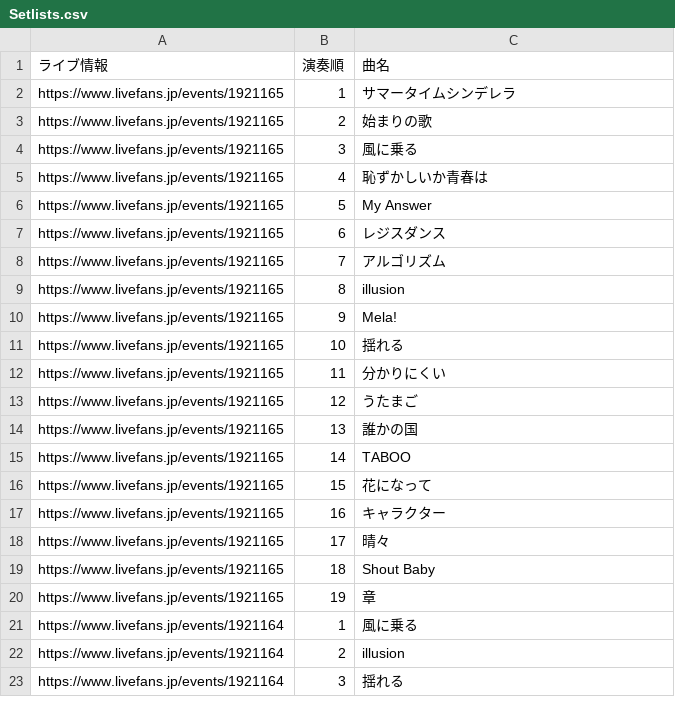
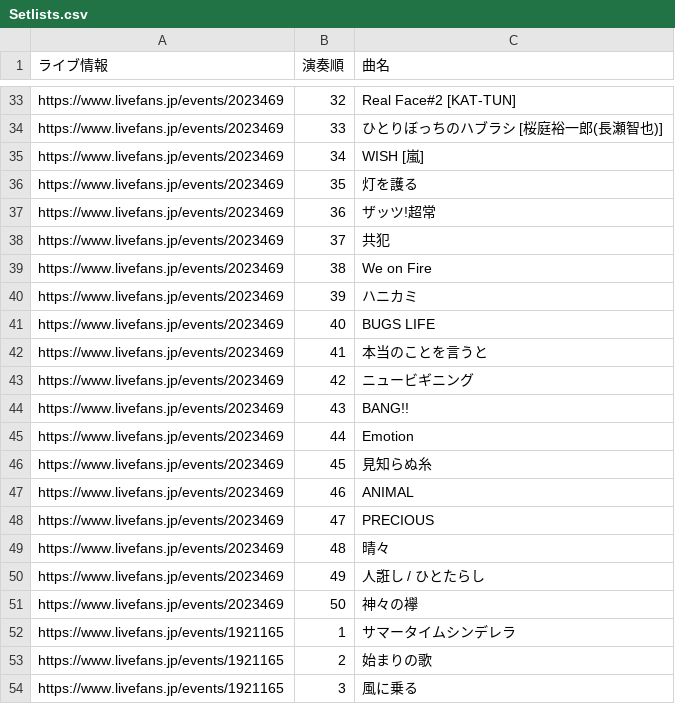
Before and after one commit to Kanato-M/ryokushaka-app, a CSV file: data/Setlists.csv, drawn as a sheet; only a part is shown, gaps mark what is left out; the shorter side is filled out with more unchanged rows; the diff covers the shown part only.

```diff
--- a/data/Setlists.csv
+++ b/data/Setlists.csv
@@ -2 +33,20 @@
+https://www.livefans.jp/events/2023469,32,Real Face#2 [KAT-TUN]
+https://www.livefans.jp/events/2023469,33,ひとりぼっちのハブラシ [桜庭裕一郎(長瀬智也)]
+https://www.livefans.jp/events/2023469,34,WISH [嵐]
+https://www.livefans.jp/events/2023469,35,灯を護る
+https://www.livefans.jp/events/2023469,36,ザッツ!超常
+https://www.livefans.jp/events/2023469,37,共犯
+https://www.livefans.jp/events/2023469,38,We on Fire
+https://www.livefans.jp/events/2023469,39,ハニカミ
+https://www.livefans.jp/events/2023469,40,BUGS LIFE
+https://www.livefans.jp/events/2023469,41,本当のことを言うと
+https://www.livefans.jp/events/2023469,42,ニュービギニング
+https://www.livefans.jp/events/2023469,43,BANG!!
+https://www.livefans.jp/events/2023469,44,Emotion
+https://www.livefans.jp/events/2023469,45,見知らぬ糸
+https://www.livefans.jp/events/2023469,46,ANIMAL
+https://www.livefans.jp/events/2023469,47,PRECIOUS
+https://www.livefans.jp/events/2023469,48,晴々
+https://www.livefans.jp/events/2023469,49,人誑し / ひとたらし
+https://www.livefans.jp/events/2023469,50,神々の襷
 https://www.livefans.jp/events/1921165,1,サマータイムシンデレラ
```
Also changed, not shown: 31 added rows elsewhere in this file, data/LiveList.csv.
